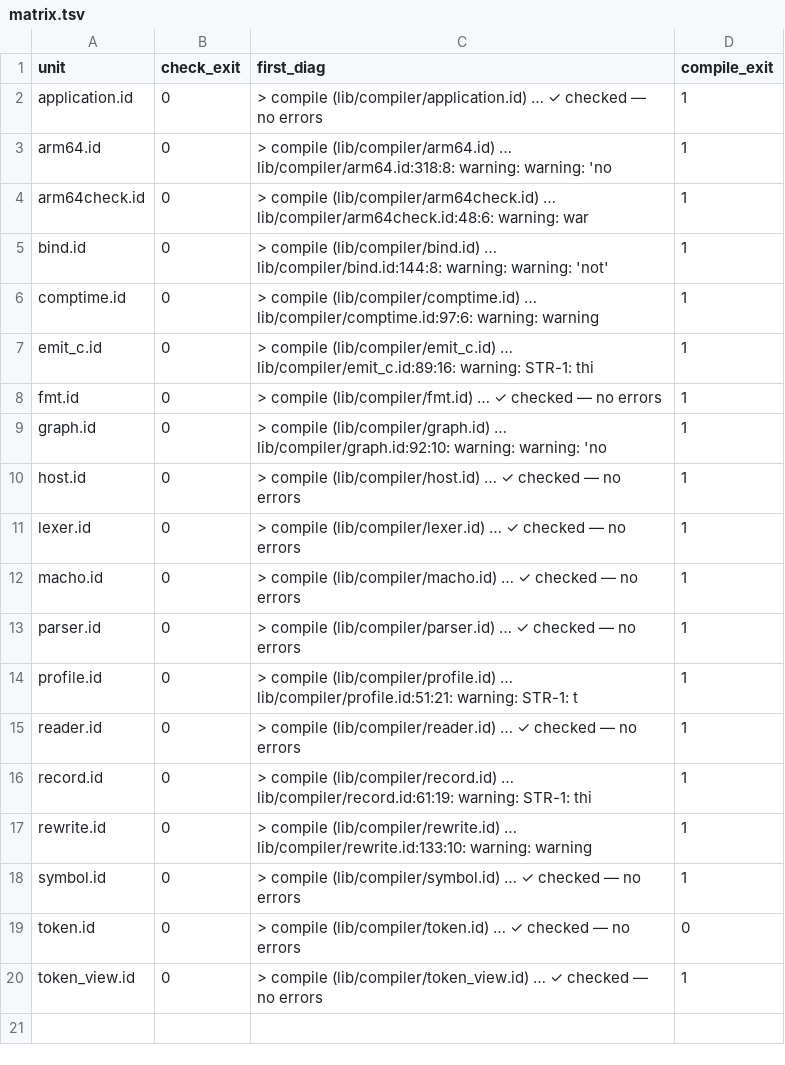
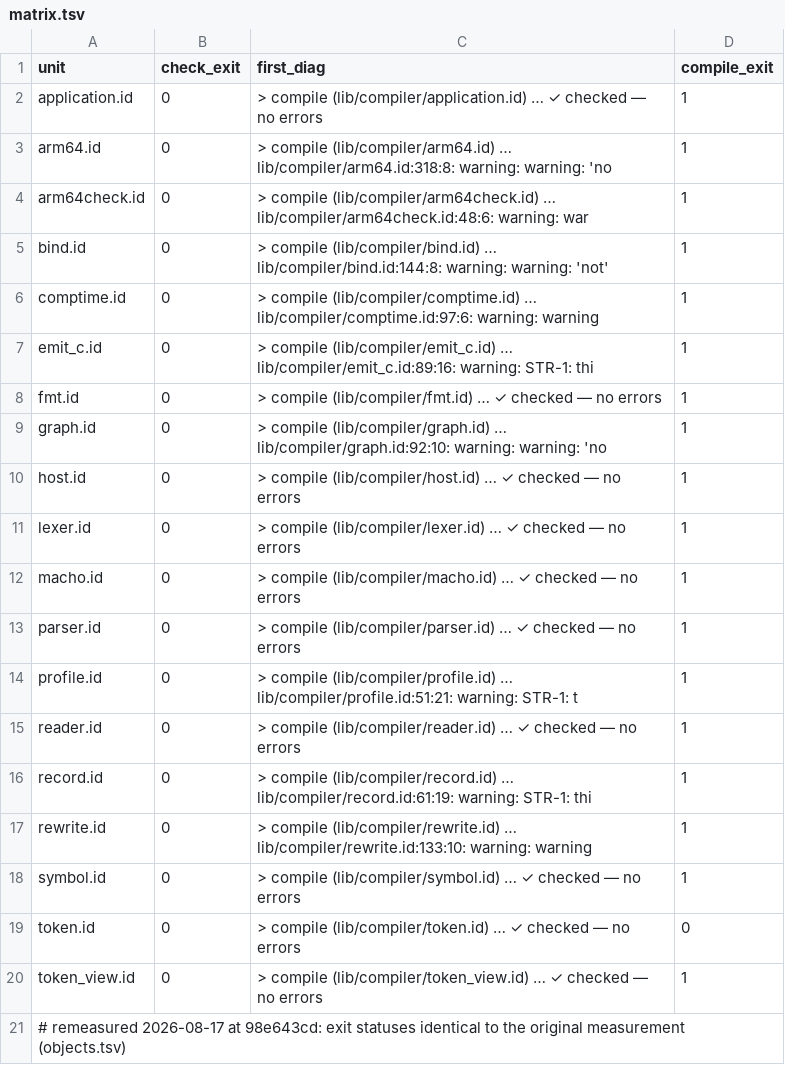
Before and after one commit to clpi/manus, a TSV file: evidence/mop/matrix.tsv, drawn as a sheet; the diff names each change by its address in the sheet, - before the commit and + after, or states it on an @@ line.

Commit message:
Remeasure self-host matrix at 98e643cd: unchanged
MOP-A discipline (do not carry counts forward): all 19 lib/compiler
units recompiled with object emission at the current HEAD; exit statuses
byte-identical to the original measurement (10 clean, 9 blocked, same
first-failure families). Matrix stamped with the remeasurement.

```diff
--- a/evidence/mop/matrix.tsv
+++ b/evidence/mop/matrix.tsv
+row 21: # remeasured 2026-08-17 at 98e643cd: exit statuses identical to the original measurement (objects.tsv)
```
